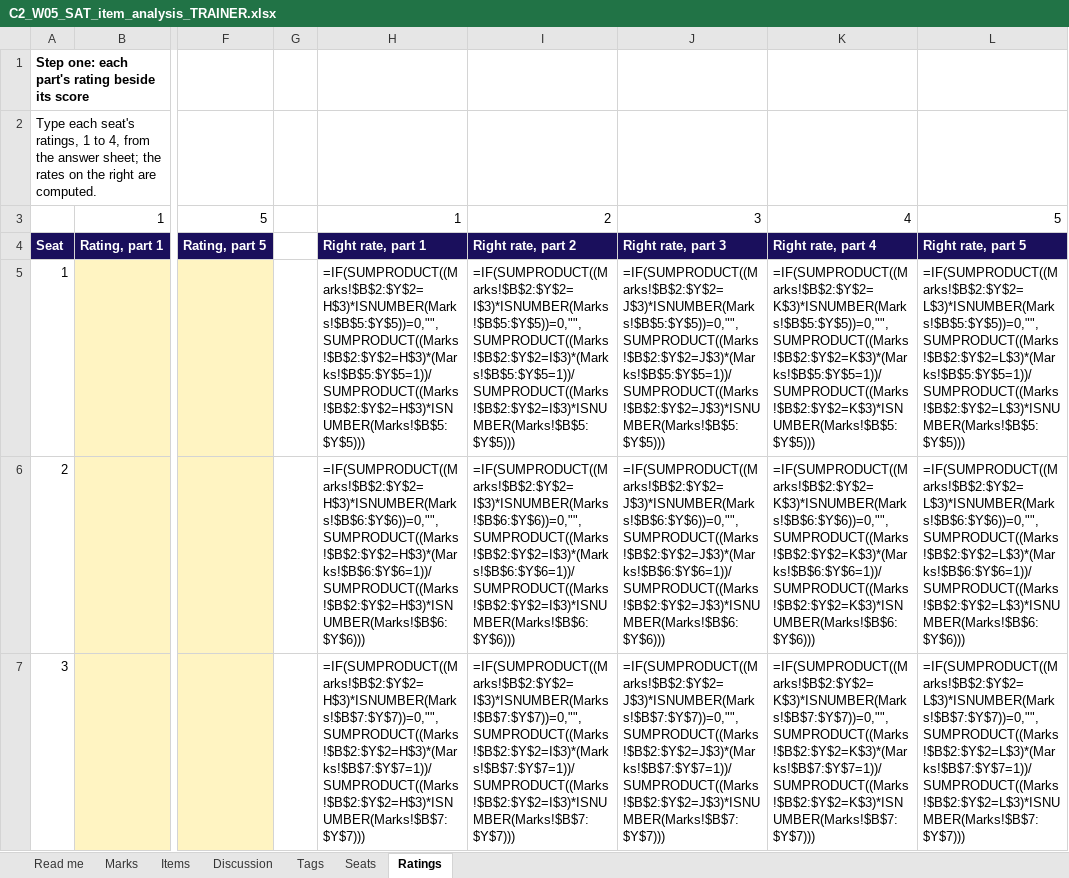
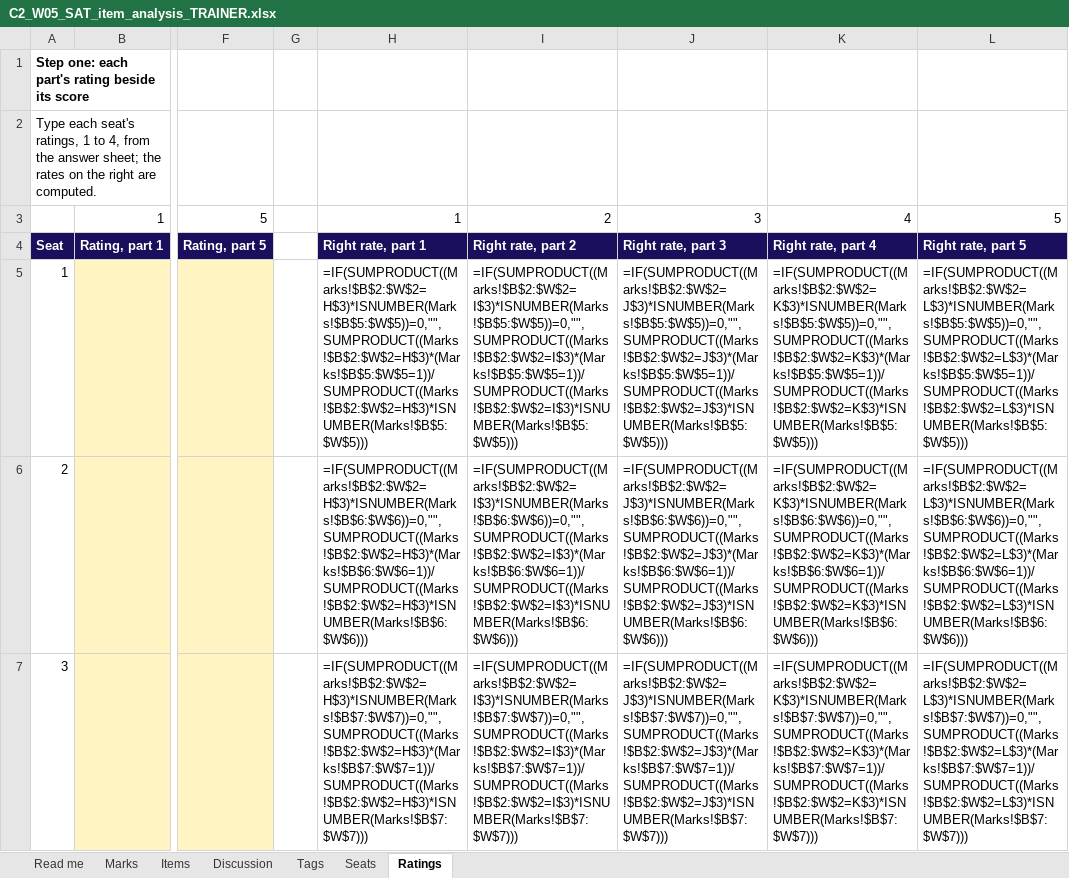
Before and after one commit to fde-academy-lab/c2-content-factory, an Excel workbook: content/W05/SAT/answer-key/C2_W05_SAT_item_analysis_TRAINER.xlsx, sheet Ratings, drawn as a sheet; only a part is shown, gaps mark what is left out; values as stored, in another font and other column widths than the file's, no borders; formulas without a stored value are shown as written; the diff covers the shown part only; the diff names each change by its address in the sheet, - before the commit and + after, or states it on an @@ line.

```diff
--- a/content/W05/SAT/answer-key/C2_W05_SAT_item_analysis_TRAINER.xlsx (sheet Ratings)
+++ b/content/W05/SAT/answer-key/C2_W05_SAT_item_analysis_TRAINER.xlsx (sheet Ratings)
-H5: =IF(SUMPRODUCT((Marks!$B$2:$Y$2=H$3)*ISNUMBER(Marks!$B$5:$Y$5))=0,"",SUMPRODUCT((Marks!$B$2:$Y$2=H$3)*(Marks!$B$5:$Y$5=1))/SUMPRODUCT((Marks!$B$2:$Y$2=H$3)*ISNUMBER(Marks!$B$5:$Y$5)))
+H5: =IF(SUMPRODUCT((Marks!$B$2:$W$2=H$3)*ISNUMBER(Marks!$B$5:$W$5))=0,"",SUMPRODUCT((Marks!$B$2:$W$2=H$3)*(Marks!$B$5:$W$5=1))/SUMPRODUCT((Marks!$B$2:$W$2=H$3)*ISNUMBER(Marks!$B$5:$W$5)))
-I5: =IF(SUMPRODUCT((Marks!$B$2:$Y$2=I$3)*ISNUMBER(Marks!$B$5:$Y$5))=0,"",SUMPRODUCT((Marks!$B$2:$Y$2=I$3)*(Marks!$B$5:$Y$5=1))/SUMPRODUCT((Marks!$B$2:$Y$2=I$3)*ISNUMBER(Marks!$B$5:$Y$5)))
+I5: =IF(SUMPRODUCT((Marks!$B$2:$W$2=I$3)*ISNUMBER(Marks!$B$5:$W$5))=0,"",SUMPRODUCT((Marks!$B$2:$W$2=I$3)*(Marks!$B$5:$W$5=1))/SUMPRODUCT((Marks!$B$2:$W$2=I$3)*ISNUMBER(Marks!$B$5:$W$5)))
-J5: =IF(SUMPRODUCT((Marks!$B$2:$Y$2=J$3)*ISNUMBER(Marks!$B$5:$Y$5))=0,"",SUMPRODUCT((Marks!$B$2:$Y$2=J$3)*(Marks!$B$5:$Y$5=1))/SUMPRODUCT((Marks!$B$2:$Y$2=J$3)*ISNUMBER(Marks!$B$5:$Y$5)))
+J5: =IF(SUMPRODUCT((Marks!$B$2:$W$2=J$3)*ISNUMBER(Marks!$B$5:$W$5))=0,"",SUMPRODUCT((Marks!$B$2:$W$2=J$3)*(Marks!$B$5:$W$5=1))/SUMPRODUCT((Marks!$B$2:$W$2=J$3)*ISNUMBER(Marks!$B$5:$W$5)))
-K5: =IF(SUMPRODUCT((Marks!$B$2:$Y$2=K$3)*ISNUMBER(Marks!$B$5:$Y$5))=0,"",SUMPRODUCT((Marks!$B$2:$Y$2=K$3)*(Marks!$B$5:$Y$5=1))/SUMPRODUCT((Marks!$B$2:$Y$2=K$3)*ISNUMBER(Marks!$B$5:$Y$5)))
+K5: =IF(SUMPRODUCT((Marks!$B$2:$W$2=K$3)*ISNUMBER(Marks!$B$5:$W$5))=0,"",SUMPRODUCT((Marks!$B$2:$W$2=K$3)*(Marks!$B$5:$W$5=1))/SUMPRODUCT((Marks!$B$2:$W$2=K$3)*ISNUMBER(Marks!$B$5:$W$5)))
-L5: =IF(SUMPRODUCT((Marks!$B$2:$Y$2=L$3)*ISNUMBER(Marks!$B$5:$Y$5))=0,"",SUMPRODUCT((Marks!$B$2:$Y$2=L$3)*(Marks!$B$5:$Y$5=1))/SUMPRODUCT((Marks!$B$2:$Y$2=L$3)*ISNUMBER(Marks!$B$5:$Y$5)))
+L5: =IF(SUMPRODUCT((Marks!$B$2:$W$2=L$3)*ISNUMBER(Marks!$B$5:$W$5))=0,"",SUMPRODUCT((Marks!$B$2:$W$2=L$3)*(Marks!$B$5:$W$5=1))/SUMPRODUCT((Marks!$B$2:$W$2=L$3)*ISNUMBER(Marks!$B$5:$W$5)))
-H6: =IF(SUMPRODUCT((Marks!$B$2:$Y$2=H$3)*ISNUMBER(Marks!$B$6:$Y$6))=0,"",SUMPRODUCT((Marks!$B$2:$Y$2=H$3)*(Marks!$B$6:$Y$6=1))/SUMPRODUCT((Marks!$B$2:$Y$2=H$3)*ISNUMBER(Marks!$B$6:$Y$6)))
+H6: =IF(SUMPRODUCT((Marks!$B$2:$W$2=H$3)*ISNUMBER(Marks!$B$6:$W$6))=0,"",SUMPRODUCT((Marks!$B$2:$W$2=H$3)*(Marks!$B$6:$W$6=1))/SUMPRODUCT((Marks!$B$2:$W$2=H$3)*ISNUMBER(Marks!$B$6:$W$6)))
-I6: =IF(SUMPRODUCT((Marks!$B$2:$Y$2=I$3)*ISNUMBER(Marks!$B$6:$Y$6))=0,"",SUMPRODUCT((Marks!$B$2:$Y$2=I$3)*(Marks!$B$6:$Y$6=1))/SUMPRODUCT((Marks!$B$2:$Y$2=I$3)*ISNUMBER(Marks!$B$6:$Y$6)))
+I6: =IF(SUMPRODUCT((Marks!$B$2:$W$2=I$3)*ISNUMBER(Marks!$B$6:$W$6))=0,"",SUMPRODUCT((Marks!$B$2:$W$2=I$3)*(Marks!$B$6:$W$6=1))/SUMPRODUCT((Marks!$B$2:$W$2=I$3)*ISNUMBER(Marks!$B$6:$W$6)))
-J6: =IF(SUMPRODUCT((Marks!$B$2:$Y$2=J$3)*ISNUMBER(Marks!$B$6:$Y$6))=0,"",SUMPRODUCT((Marks!$B$2:$Y$2=J$3)*(Marks!$B$6:$Y$6=1))/SUMPRODUCT((Marks!$B$2:$Y$2=J$3)*ISNUMBER(Marks!$B$6:$Y$6)))
+J6: =IF(SUMPRODUCT((Marks!$B$2:$W$2=J$3)*ISNUMBER(Marks!$B$6:$W$6))=0,"",SUMPRODUCT((Marks!$B$2:$W$2=J$3)*(Marks!$B$6:$W$6=1))/SUMPRODUCT((Marks!$B$2:$W$2=J$3)*ISNUMBER(Marks!$B$6:$W$6)))
-K6: =IF(SUMPRODUCT((Marks!$B$2:$Y$2=K$3)*ISNUMBER(Marks!$B$6:$Y$6))=0,"",SUMPRODUCT((Marks!$B$2:$Y$2=K$3)*(Marks!$B$6:$Y$6=1))/SUMPRODUCT((Marks!$B$2:$Y$2=K$3)*ISNUMBER(Marks!$B$6:$Y$6)))
+K6: =IF(SUMPRODUCT((Marks!$B$2:$W$2=K$3)*ISNUMBER(Marks!$B$6:$W$6))=0,"",SUMPRODUCT((Marks!$B$2:$W$2=K$3)*(Marks!$B$6:$W$6=1))/SUMPRODUCT((Marks!$B$2:$W$2=K$3)*ISNUMBER(Marks!$B$6:$W$6)))
-L6: =IF(SUMPRODUCT((Marks!$B$2:$Y$2=L$3)*ISNUMBER(Marks!$B$6:$Y$6))=0,"",SUMPRODUCT((Marks!$B$2:$Y$2=L$3)*(Marks!$B$6:$Y$6=1))/SUMPRODUCT((Marks!$B$2:$Y$2=L$3)*ISNUMBER(Marks!$B$6:$Y$6)))
+L6: =IF(SUMPRODUCT((Marks!$B$2:$W$2=L$3)*ISNUMBER(Marks!$B$6:$W$6))=0,"",SUMPRODUCT((Marks!$B$2:$W$2=L$3)*(Marks!$B$6:$W$6=1))/SUMPRODUCT((Marks!$B$2:$W$2=L$3)*ISNUMBER(Marks!$B$6:$W$6)))
-H7: =IF(SUMPRODUCT((Marks!$B$2:$Y$2=H$3)*ISNUMBER(Marks!$B$7:$Y$7))=0,"",SUMPRODUCT((Marks!$B$2:$Y$2=H$3)*(Marks!$B$7:$Y$7=1))/SUMPRODUCT((Marks!$B$2:$Y$2=H$3)*ISNUMBER(Marks!$B$7:$Y$7)))
+H7: =IF(SUMPRODUCT((Marks!$B$2:$W$2=H$3)*ISNUMBER(Marks!$B$7:$W$7))=0,"",SUMPRODUCT((Marks!$B$2:$W$2=H$3)*(Marks!$B$7:$W$7=1))/SUMPRODUCT((Marks!$B$2:$W$2=H$3)*ISNUMBER(Marks!$B$7:$W$7)))
-I7: =IF(SUMPRODUCT((Marks!$B$2:$Y$2=I$3)*ISNUMBER(Marks!$B$7:$Y$7))=0,"",SUMPRODUCT((Marks!$B$2:$Y$2=I$3)*(Marks!$B$7:$Y$7=1))/SUMPRODUCT((Marks!$B$2:$Y$2=I$3)*ISNUMBER(Marks!$B$7:$Y$7)))
+I7: =IF(SUMPRODUCT((Marks!$B$2:$W$2=I$3)*ISNUMBER(Marks!$B$7:$W$7))=0,"",SUMPRODUCT((Marks!$B$2:$W$2=I$3)*(Marks!$B$7:$W$7=1))/SUMPRODUCT((Marks!$B$2:$W$2=I$3)*ISNUMBER(Marks!$B$7:$W$7)))
-J7: =IF(SUMPRODUCT((Marks!$B$2:$Y$2=J$3)*ISNUMBER(Marks!$B$7:$Y$7))=0,"",SUMPRODUCT((Marks!$B$2:$Y$2=J$3)*(Marks!$B$7:$Y$7=1))/SUMPRODUCT((Marks!$B$2:$Y$2=J$3)*ISNUMBER(Marks!$B$7:$Y$7)))
+J7: =IF(SUMPRODUCT((Marks!$B$2:$W$2=J$3)*ISNUMBER(Marks!$B$7:$W$7))=0,"",SUMPRODUCT((Marks!$B$2:$W$2=J$3)*(Marks!$B$7:$W$7=1))/SUMPRODUCT((Marks!$B$2:$W$2=J$3)*ISNUMBER(Marks!$B$7:$W$7)))
-K7: =IF(SUMPRODUCT((Marks!$B$2:$Y$2=K$3)*ISNUMBER(Marks!$B$7:$Y$7))=0,"",SUMPRODUCT((Marks!$B$2:$Y$2=K$3)*(Marks!$B$7:$Y$7=1))/SUMPRODUCT((Marks!$B$2:$Y$2=K$3)*ISNUMBER(Marks!$B$7:$Y$7)))
+K7: =IF(SUMPRODUCT((Marks!$B$2:$W$2=K$3)*ISNUMBER(Marks!$B$7:$W$7))=0,"",SUMPRODUCT((Marks!$B$2:$W$2=K$3)*(Marks!$B$7:$W$7=1))/SUMPRODUCT((Marks!$B$2:$W$2=K$3)*ISNUMBER(Marks!$B$7:$W$7)))
-L7: =IF(SUMPRODUCT((Marks!$B$2:$Y$2=L$3)*ISNUMBER(Marks!$B$7:$Y$7))=0,"",SUMPRODUCT((Marks!$B$2:$Y$2=L$3)*(Marks!$B$7:$Y$7=1))/SUMPRODUCT((Marks!$B$2:$Y$2=L$3)*ISNUMBER(Marks!$B$7:$Y$7)))
+L7: =IF(SUMPRODUCT((Marks!$B$2:$W$2=L$3)*ISNUMBER(Marks!$B$7:$W$7))=0,"",SUMPRODUCT((Marks!$B$2:$W$2=L$3)*(Marks!$B$7:$W$7=1))/SUMPRODUCT((Marks!$B$2:$W$2=L$3)*ISNUMBER(Marks!$B$7:$W$7)))
```
Also changed, not shown: 180 edited cells elsewhere in this sheet, sheet Items, sheet Discussion, sheet Seats, sheet Marks, sheet Tags, 8 other files.
